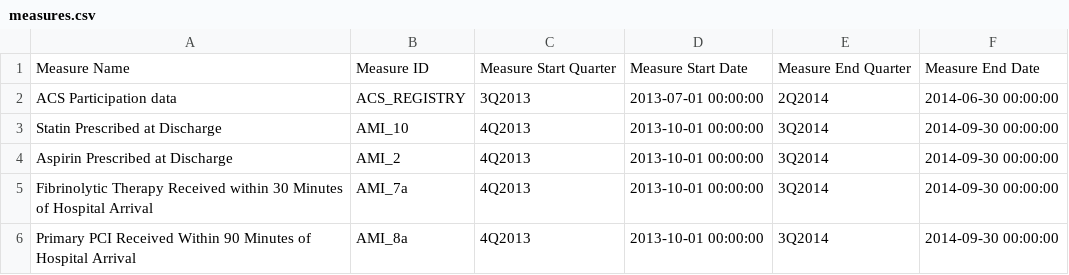
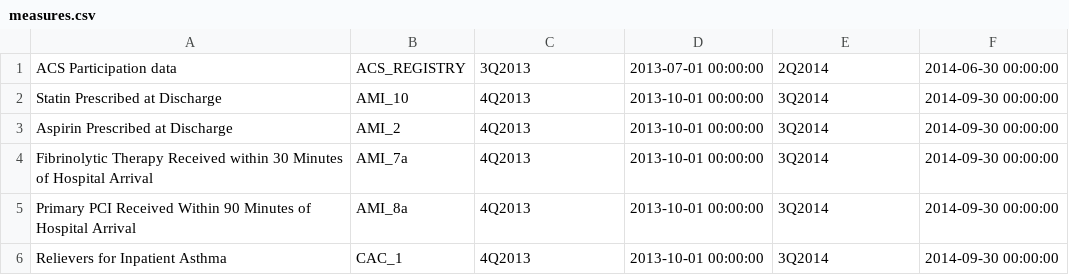
Before and after one commit to shanbrianhe/w205-fall-17-labs-exercises, a CSV file: exercise_1/loading_and_modelling/data_for_loading/measures.csv, drawn as a sheet; only a part is shown; the shorter side is filled out with more unchanged rows.

```diff
--- a/exercise_1/loading_and_modelling/data_for_loading/measures.csv
+++ b/exercise_1/loading_and_modelling/data_for_loading/measures.csv
@@ -1,2 +1 @@
-"Measure Name","Measure ID","Measure Start Quarter","Measure Start Date","Measure End Quarter","Measure End Date"
 "ACS Participation data","ACS_REGISTRY","3Q2013","2013-07-01 00:00:00","2Q2014","2014-06-30 00:00:00"
```
Also changed, not shown: exercise_1/loading_and_modelling/data_for_loading/hospitals.csv, 57 other files.
